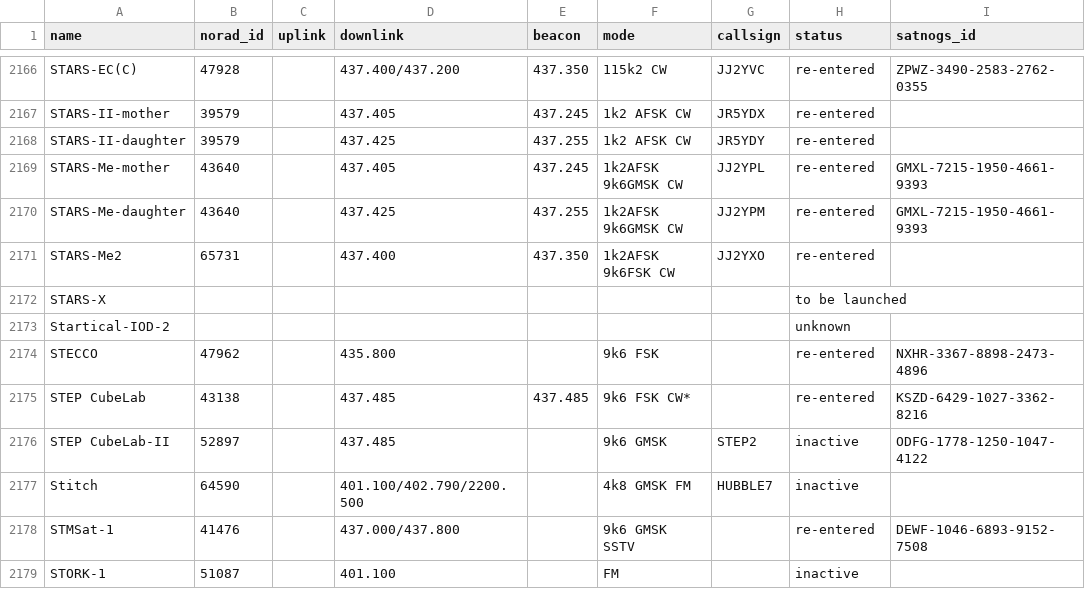
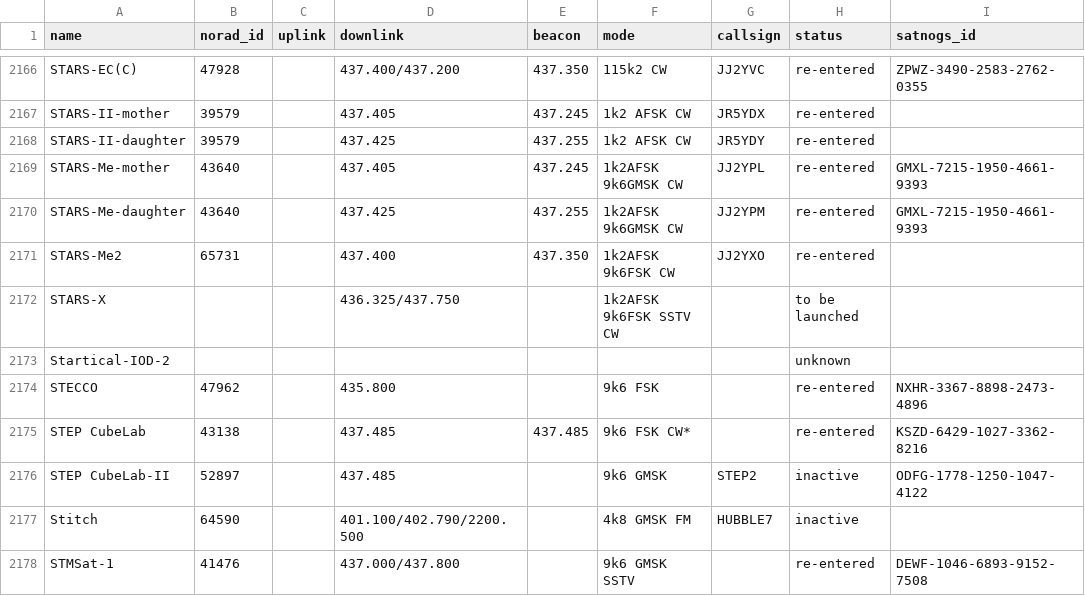
Before and after one commit to muzihuaner/amateur-satellite-database, a CSV file: data/amsat-all-frequencies.csv, drawn as a sheet; only a part is shown, gaps mark what is left out; the shorter side is filled out with more unchanged rows.

```diff
--- a/data/amsat-all-frequencies.csv
+++ b/data/amsat-all-frequencies.csv
@@ -2171,3 +2171,3 @@ STARS-Me-daughter,43640,,437.425,437.255,1k2AFSK 9k6GMSK CW,JJ2YPM,re-entered,GM
 STARS-Me2,65731,,437.400,437.350,1k2AFSK 9k6FSK CW,JJ2YXO,re-entered,
-STARS-X,,,,,,,to be launched,
+STARS-X,,,436.325/437.750,,1k2AFSK 9k6FSK SSTV CW,,to be launched,
 Startical-IOD-2,,,,,,,unknown,
```
Also changed, not shown: data/satnogs.csv, 2 other files.
